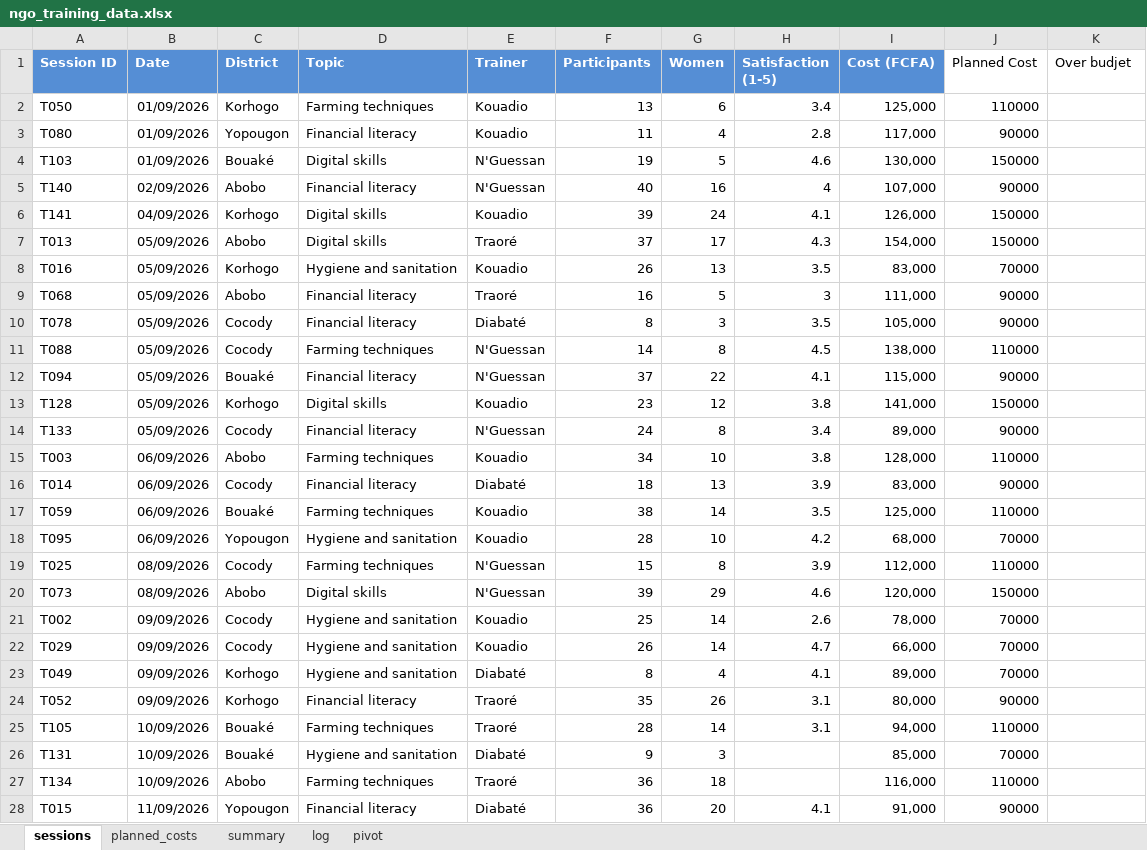
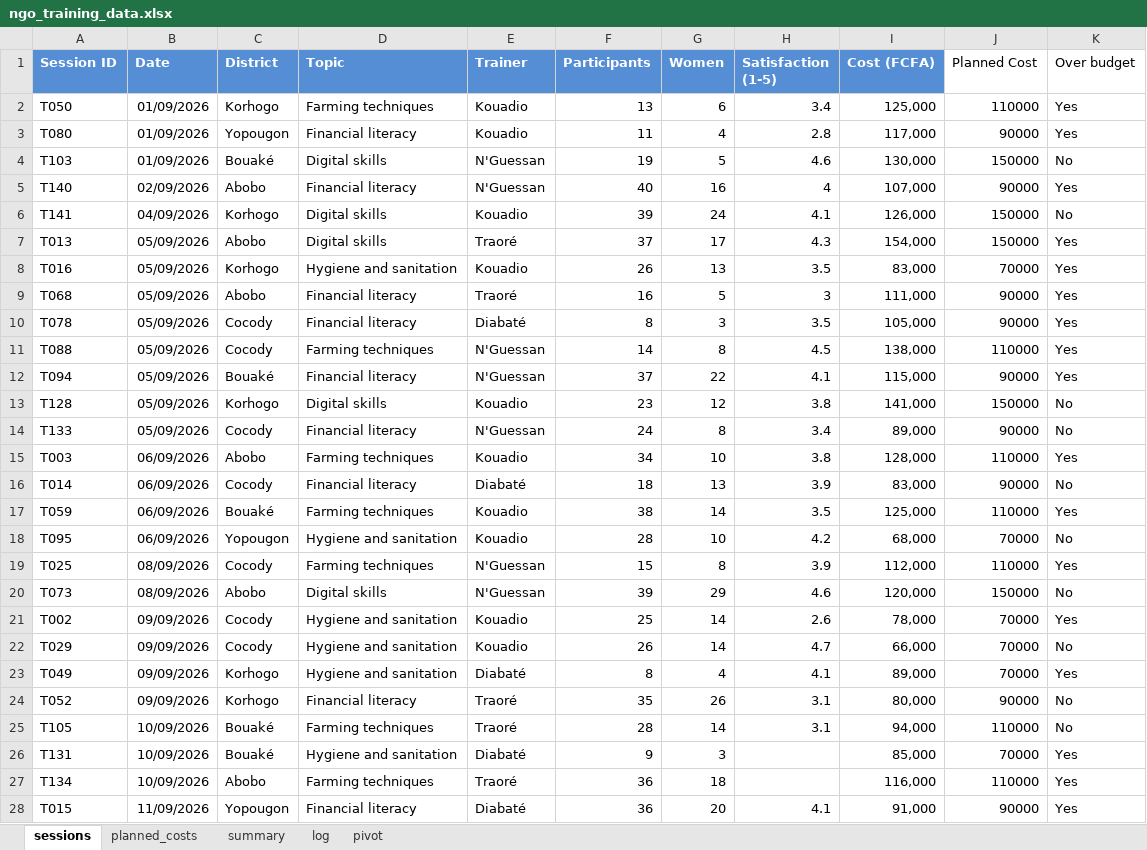
Before and after one commit to Emm0546/ngo_training_data, an Excel workbook: ngo_training_data.xlsx, sheet sessions, drawn as a sheet; only a part is shown; values as stored, in another font and other column widths than the file's, no borders; the diff covers the shown part only; the diff names each change by its address in the sheet, - before the commit and + after, or states it on an @@ line.

Commit message:
Add files via upload

```diff
--- a/ngo_training_data.xlsx (sheet sessions)
+++ b/ngo_training_data.xlsx (sheet sessions)
-K1: Over budjet
+K1: Over budget
-K2:K3 (Over budget): (empty)
+K2:K3 (Over budget): Yes
-K4 (Over budget): (empty)
+K4 (Over budget): No
-K5 (Over budget): (empty)
+K5 (Over budget): Yes
-K6 (Over budget): (empty)
+K6 (Over budget): No
-K7:K12 (Over budget): (empty)
+K7:K12 (Over budget): Yes
-K13:K14 (Over budget): (empty)
+K13:K14 (Over budget): No
-K15 (Over budget): (empty)
+K15 (Over budget): Yes
-K16 (Over budget): (empty)
+K16 (Over budget): No
-K17 (Over budget): (empty)
+K17 (Over budget): Yes
-K18 (Over budget): (empty)
+K18 (Over budget): No
-K19 (Over budget): (empty)
+K19 (Over budget): Yes
-K20 (Over budget): (empty)
+K20 (Over budget): No
-K21 (Over budget): (empty)
+K21 (Over budget): Yes
-K22 (Over budget): (empty)
+K22 (Over budget): No
-K23 (Over budget): (empty)
+K23 (Over budget): Yes
-K24:K25 (Over budget): (empty)
+K24:K25 (Over budget): No
-K26:K28 (Over budget): (empty)
+K26:K28 (Over budget): Yes
```
Also changed, not shown: 123 edited cells elsewhere in this sheet, sheet summary.
